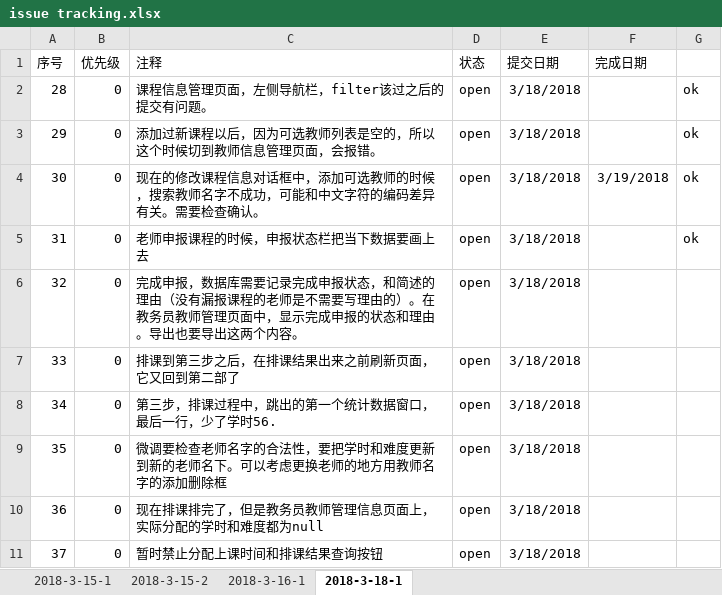
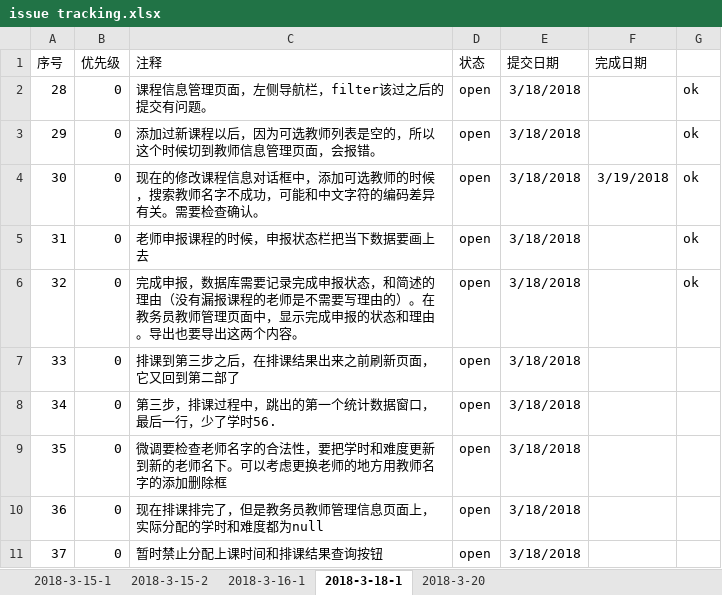
Before and after one commit to felixWEI/CM, an Excel workbook: issue tracking.xlsx, sheet 2018-3-18-1, drawn as a sheet; values as stored, in another font and other column widths than the file's, no borders; the diff names each change by its address in the sheet, - before the commit and + after, or states it on an @@ line.

```diff
--- a/issue tracking.xlsx (sheet 2018-3-18-1)
+++ b/issue tracking.xlsx (sheet 2018-3-18-1)
+sheet tab: 2018-3-20
-G6: (empty)
+G6: ok
```
